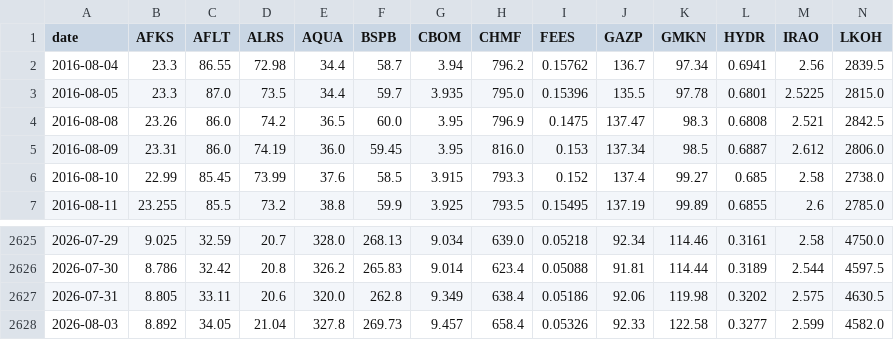
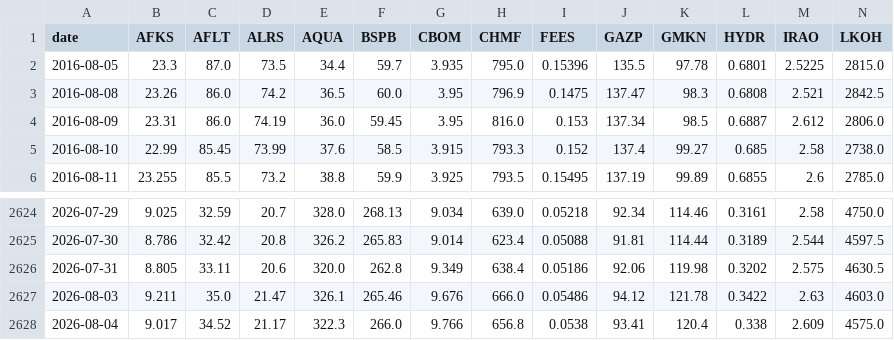
Before and after one commit to prog815/prog815.github.io, a CSV file: abscur2/contents/moex_closing_prices_rub.csv, drawn as a sheet; only a part is shown, gaps mark what is left out; removed rows and columns are numbered as before the commit, all else as after; rows hold the shown columns only; the diff names each change by its address in the sheet, - before the commit and + after, or states it on an @@ line.

Commit message:
Добавление файла

```diff
--- a/abscur2/contents/moex_closing_prices_rub.csv
+++ b/abscur2/contents/moex_closing_prices_rub.csv
-row 2: 2016-08-04 | 23.3 | 86.55 | 72.98 | 34.4 | 58.7 | 3.94 | 796.2 | 0.15762 | 136.7 | 97.34 | 0.6941 | 2.56 | 2839.5
-row 2628: 2026-08-03 | 8.892 | 34.05 | 21.04 | 327.8 | 269.73 | 9.457 | 658.4 | 0.05326 | 92.33 | 122.58 | 0.3277 | 2.599 | 4582.0
+row 2627: 2026-08-03 | 9.211 | 35.0 | 21.47 | 326.1 | 265.46 | 9.676 | 666.0 | 0.05486 | 94.12 | 121.78 | 0.3422 | 2.63 | 4603.0
+row 2628: 2026-08-04 | 9.017 | 34.52 | 21.17 | 322.3 | 266.0 | 9.766 | 656.8 | 0.0538 | 93.41 | 120.4 | 0.338 | 2.609 | 4575.0
```
